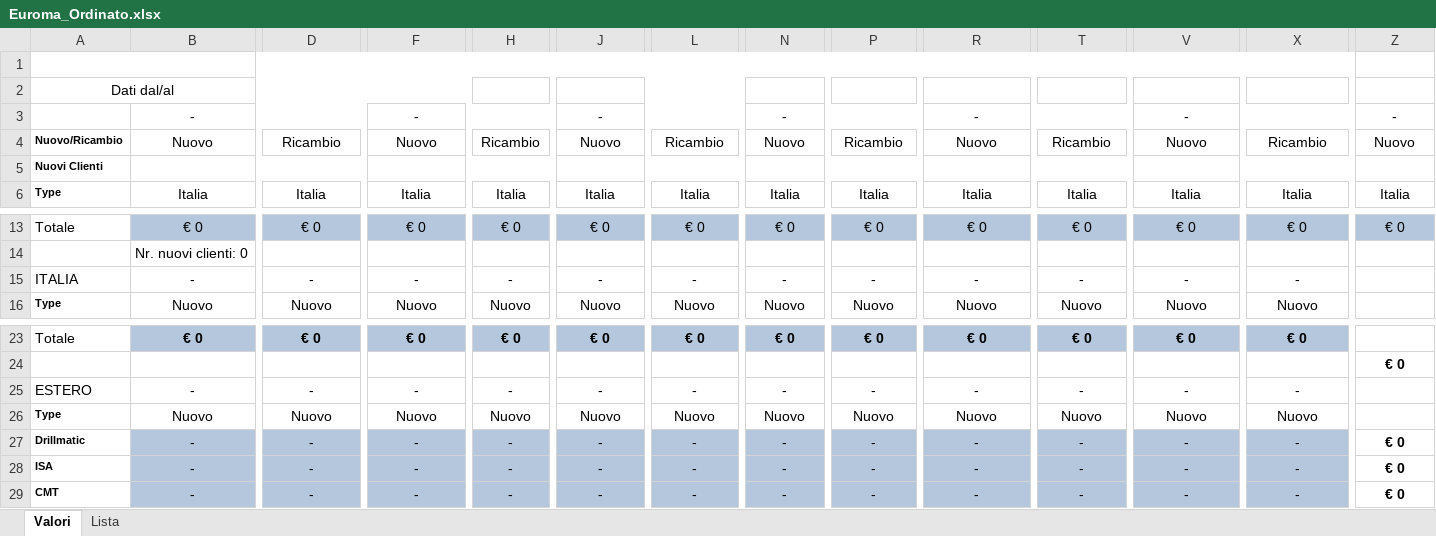
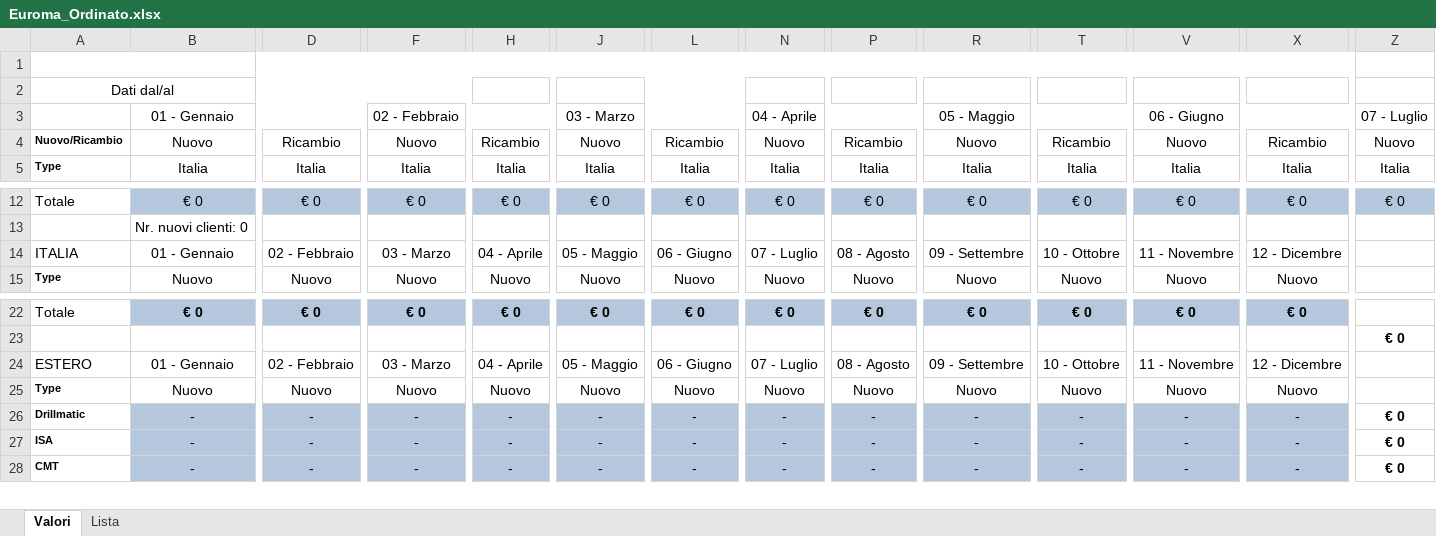
Before and after one commit to zuckkkkkk/EuromaWeb, an Excel workbook: EuromaWeb/Content/Template/Euroma_Ordinato.xlsx, sheet Valori, drawn as a sheet; only a part is shown, gaps mark what is left out; values as stored, in another font and other column widths than the file's, no borders; charts and pictures not drawn; removed rows and columns are numbered as before the commit, all else as after; rows hold the shown columns only; the diff names each change by its address in the sheet, - before the commit and + after, or states it on an @@ line.

Commit message:
Update v2 ordinato

```diff
--- a/EuromaWeb/Content/Template/Euroma_Ordinato.xlsx (sheet Valori)
+++ b/EuromaWeb/Content/Template/Euroma_Ordinato.xlsx (sheet Valori)
-row 3:  | - |  | - |  | - |  | - |  | - |  | - |  | -
+row 3:  | 01 - Gennaio |  | 02 - Febbraio |  | 03 - Marzo |  | 04 - Aprile |  | 05 - Maggio |  | 06 - Giugno |  | 07 - Luglio
-row 5: Nuovi Clienti
-row 15: ITALIA | - | - | - | - | - | - | - | - | - | - | - | -
+row 14: ITALIA | 01 - Gennaio | 02 - Febbraio | 03 - Marzo | 04 - Aprile | 05 - Maggio | 06 - Giugno | 07 - Luglio | 08 - Agosto | 09 - Settembre | 10 - Ottobre | 11 - Novembre | 12 - Dicembre
-row 25: ESTERO | - | - | - | - | - | - | - | - | - | - | - | -
+row 24: ESTERO | 01 - Gennaio | 02 - Febbraio | 03 - Marzo | 04 - Aprile | 05 - Maggio | 06 - Giugno | 07 - Luglio | 08 - Agosto | 09 - Settembre | 10 - Ottobre | 11 - Novembre | 12 - Dicembre
```
Also changed, not shown: formulas that keep their value, charts or pictures, 2 other files.
